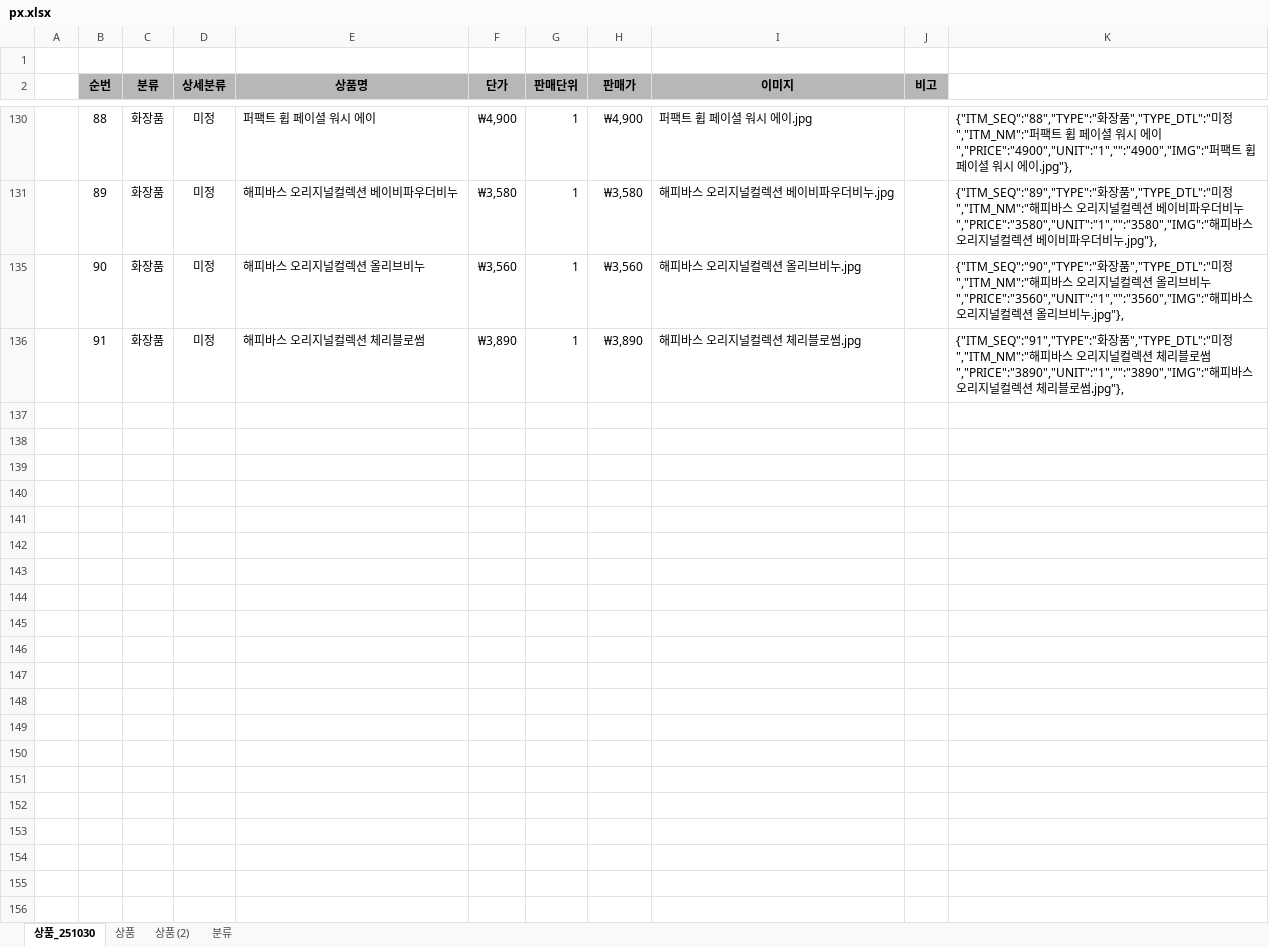
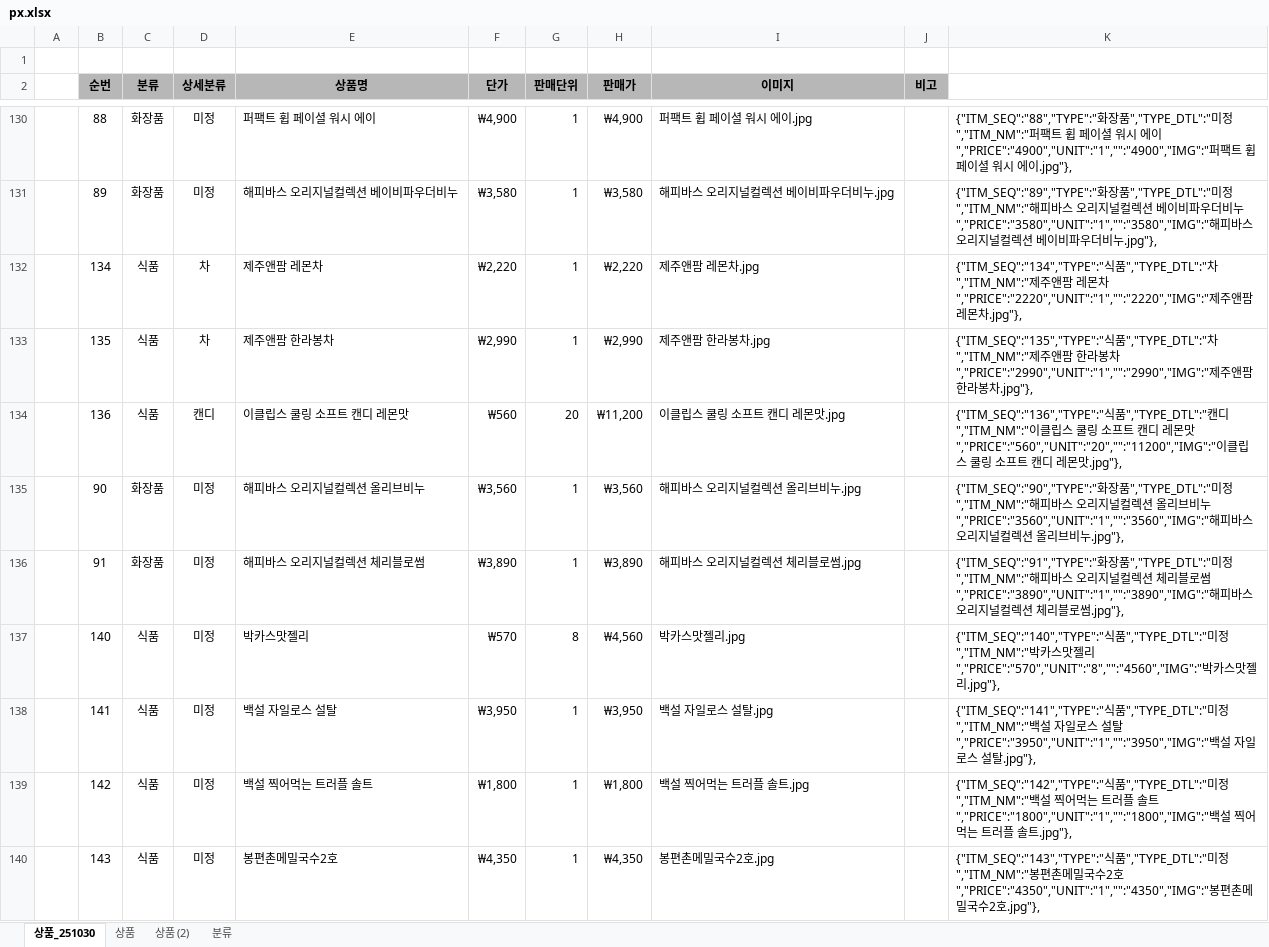
Before and after one commit to yhoo0094/pxtemp, an Excel workbook: px.xlsx, sheet 상품_251030, drawn as a sheet; only a part is shown, gaps mark what is left out; values as stored, in another font and other column widths than the file's, no borders; the diff covers the shown part only; the diff names each change by its address in the sheet, - before the commit and + after, or states it on an @@ line.

Commit message:
Update px.xlsx

```diff
--- a/px.xlsx (sheet 상품_251030)
+++ b/px.xlsx (sheet 상품_251030)
@@ row 132 unhidden:  | 134 | 식품 | 차 | 제주앤팜 레몬차 | ₩2,220 | 1 | ₩2,220 | 제주앤팜 레몬차.jpg |  | {"ITM_SEQ":"134","TYPE":"식품","TYPE_DTL":"차","ITM_NM":"제주앤팜 레몬차","PRICE":"2220","UNIT":"1","":"2220","IMG":"제주앤팜 레몬차.jpg"}, @@
@@ row 133 unhidden:  | 135 | 식품 | 차 | 제주앤팜 한라봉차 | ₩2,990 | 1 | ₩2,990 | 제주앤팜 한라봉차.jpg |  | {"ITM_SEQ":"135","TYPE":"식품","TYPE_DTL":"차","ITM_NM":"제주앤팜 한라봉차","PRICE":"2990","UNIT":"1","":"2990","IMG":"제주앤팜 한라봉차.jpg"}, @@
@@ row 134 unhidden:  | 136 | 식품 | 캔디 | 이클립스 쿨링 소프트 캔디 레몬맛 | ₩560 | 20 | ₩11,200 | 이클립스 쿨링 소프트 캔디 레몬맛.jpg |  | {"ITM_SEQ":"136","TYPE":"식품","TYPE_DTL":"캔디","ITM_NM":"이클립스 쿨링 소프트 캔디 레몬맛","PRICE":"560","UNIT":"20","":"11200","IMG":"이클립스 쿨링 소프트 캔디 레몬맛.jpg"}, @@
@@ row 137 unhidden:  | 140 | 식품 | 미정 | 박카스맛젤리 | ₩570 | 8 | ₩4,560 | 박카스맛젤리.jpg |  | {"ITM_SEQ":"140","TYPE":"식품","TYPE_DTL":"미정","ITM_NM":"박카스맛젤리","PRICE":"570","UNIT":"8","":"4560","IMG":"박카스맛젤리.jpg"}, @@
@@ row 138 unhidden:  | 141 | 식품 | 미정 | 백설 자일로스 설탈 | ₩3,950 | 1 | ₩3,950 | 백설 자일로스 설탈.jpg |  | {"ITM_SEQ":"141","TYPE":"식품","TYPE_DTL":"미정","ITM_NM":"백설 자일로스 설탈","PRICE":"3950","UNIT":"1","":"3950","IMG":"백설 자일로스 설탈.jpg"}, @@
@@ row 139 unhidden:  | 142 | 식품 | 미정 | 백설 찍어먹는 트러플 솔트 | ₩1,800 | 1 | ₩1,800 | 백설 찍어먹는 트러플 솔트.jpg |  | {"ITM_SEQ":"142","TYPE":"식품","TYPE_DTL":"미정","ITM_NM":"백설 찍어먹는 트러플 솔트","PRICE":"1800","UNIT":"1","":"1800","IMG":"백설 찍어먹는 트러플 솔트.jpg"}, @@
@@ row 140 unhidden:  | 143 | 식품 | 미정 | 봉편촌메밀국수2호 | ₩4,350 | 1 | ₩4,350 | 봉편촌메밀국수2호.jpg |  | {"ITM_SEQ":"143","TYPE":"식품","TYPE_DTL":"미정","ITM_NM":"봉편촌메밀국수2호","PRICE":"4350","UNIT":"1","":"4350","IMG":"봉편촌메밀국수2호.jpg"}, @@
```
Also changed, not shown: 158 hidden or unhidden rows elsewhere in this sheet.
